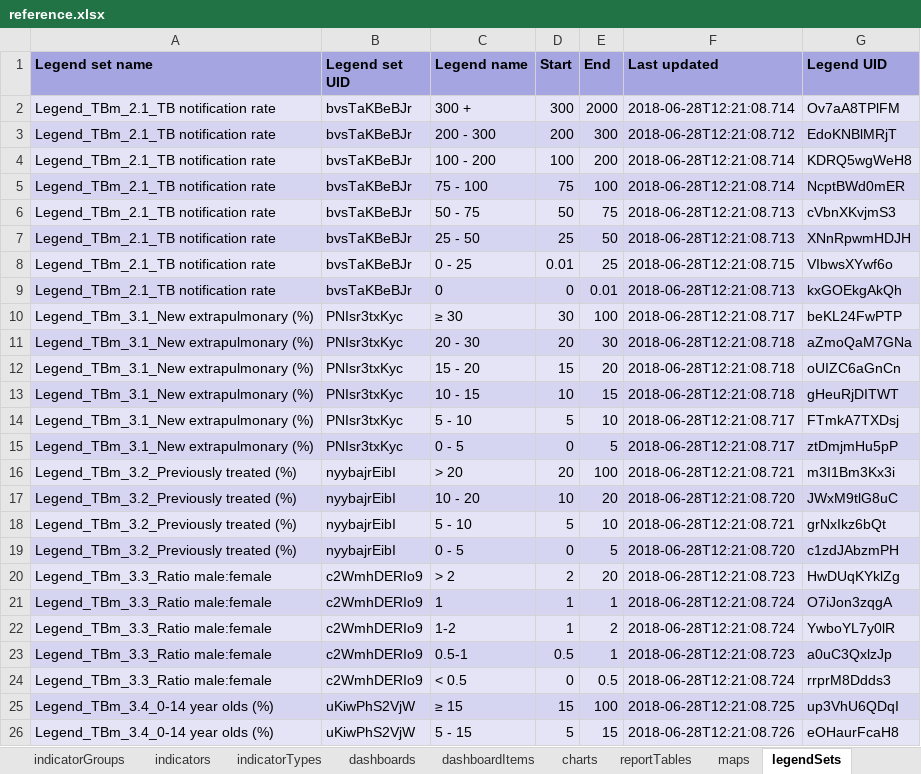
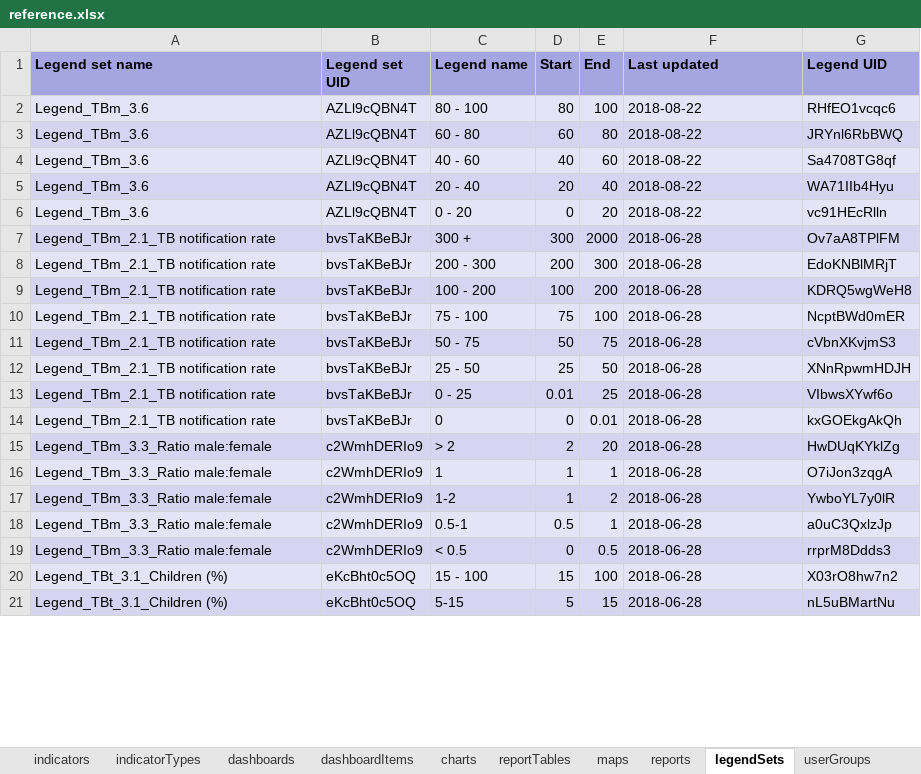
Before and after one commit to dhis2/metadata-package-development, an Excel workbook: metadata/TB/TB_COMPLETE_V1_DHIS2.33/reference.xlsx, sheet legendSets, drawn as a sheet; only a part is shown; values as stored, in another font and other column widths than the file's, no borders; removed rows and columns are numbered as before the commit, all else as after; the diff covers the shown part only; the diff names each change by its address in the sheet, - before the commit and + after, or states it on an @@ line.

```diff
--- a/metadata/TB/TB_COMPLETE_V1_DHIS2.33/reference.xlsx (sheet legendSets)
+++ b/metadata/TB/TB_COMPLETE_V1_DHIS2.33/reference.xlsx (sheet legendSets)
+sheet tab: reports
+row 2: Legend_TBm_3.6 | AZLl9cQBN4T | 80 - 100 | 80 | 100 | 2018-08-22 | RHfEO1vcqc6
+row 3: Legend_TBm_3.6 | AZLl9cQBN4T | 60 - 80 | 60 | 80 | 2018-08-22 | JRYnl6RbBWQ
+row 4: Legend_TBm_3.6 | AZLl9cQBN4T | 40 - 60 | 40 | 60 | 2018-08-22 | Sa4708TG8qf
+row 5: Legend_TBm_3.6 | AZLl9cQBN4T | 20 - 40 | 20 | 40 | 2018-08-22 | WA71IIb4Hyu
+row 6: Legend_TBm_3.6 | AZLl9cQBN4T | 0 - 20 | 0 | 20 | 2018-08-22 | vc91HEcRlln
-F7 (Last updated): 2018-06-28T12:21:08.714
+F7 (Last updated): 2018-06-28
-F8 (Last updated): 2018-06-28T12:21:08.712
+F8 (Last updated): 2018-06-28
-F9:F10 (Last updated): 2018-06-28T12:21:08.714
+F9:F10 (Last updated): 2018-06-28
-F11:F12 (Last updated): 2018-06-28T12:21:08.713
+F11:F12 (Last updated): 2018-06-28
-F13 (Last updated): 2018-06-28T12:21:08.715
+F13 (Last updated): 2018-06-28
-F14 (Last updated): 2018-06-28T12:21:08.713
+F14 (Last updated): 2018-06-28
-row 10: Legend_TBm_3.1_New extrapulmonary (%) | PNIsr3txKyc | ≥ 30 | 30 | 100 | 2018-06-28T12:21:08.717 | beKL24FwPTP
-row 11: Legend_TBm_3.1_New extrapulmonary (%) | PNIsr3txKyc | 20 - 30 | 20 | 30 | 2018-06-28T12:21:08.718 | aZmoQaM7GNa
-row 12: Legend_TBm_3.1_New extrapulmonary (%) | PNIsr3txKyc | 15 - 20 | 15 | 20 | 2018-06-28T12:21:08.718 | oUIZC6aGnCn
-row 13: Legend_TBm_3.1_New extrapulmonary (%) | PNIsr3txKyc | 10 - 15 | 10 | 15 | 2018-06-28T12:21:08.718 | gHeuRjDITWT
-row 14: Legend_TBm_3.1_New extrapulmonary (%) | PNIsr3txKyc | 5 - 10 | 5 | 10 | 2018-06-28T12:21:08.717 | FTmkA7TXDsj
-row 15: Legend_TBm_3.1_New extrapulmonary (%) | PNIsr3txKyc | 0 - 5 | 0 | 5 | 2018-06-28T12:21:08.717 | ztDmjmHu5pP
-row 16: Legend_TBm_3.2_Previously treated (%) | nyybajrEibI | > 20 | 20 | 100 | 2018-06-28T12:21:08.721 | m3I1Bm3Kx3i
-row 17: Legend_TBm_3.2_Previously treated (%) | nyybajrEibI | 10 - 20 | 10 | 20 | 2018-06-28T12:21:08.720 | JWxM9tlG8uC
-row 18: Legend_TBm_3.2_Previously treated (%) | nyybajrEibI | 5 - 10 | 5 | 10 | 2018-06-28T12:21:08.721 | grNxIkz6bQt
-row 19: Legend_TBm_3.2_Previously treated (%) | nyybajrEibI | 0 - 5 | 0 | 5 | 2018-06-28T12:21:08.720 | c1zdJAbzmPH
-F15 (Last updated): 2018-06-28T12:21:08.723
+F15 (Last updated): 2018-06-28
-F16:F17 (Last updated): 2018-06-28T12:21:08.724
+F16:F17 (Last updated): 2018-06-28
-F18 (Last updated): 2018-06-28T12:21:08.723
+F18 (Last updated): 2018-06-28
-F19 (Last updated): 2018-06-28T12:21:08.724
+F19 (Last updated): 2018-06-28
-row 25: Legend_TBm_3.4_0-14 year olds (%) | uKiwPhS2VjW | ≥ 15 | 15 | 100 | 2018-06-28T12:21:08.725 | up3VhU6QDqI
-row 26: Legend_TBm_3.4_0-14 year olds (%) | uKiwPhS2VjW | 5 - 15 | 5 | 15 | 2018-06-28T12:21:08.726 | eOHaurFcaH8
+row 20: Legend_TBt_3.1_Children (%) | eKcBht0c5OQ | 15 - 100 | 15 | 100 | 2018-06-28 | X03rO8hw7n2
+row 21: Legend_TBt_3.1_Children (%) | eKcBht0c5OQ | 5-15 | 5 | 15 | 2018-06-28 | nL5uBMartNu
```
Also changed, not shown: 41 added rows, 28 removed rows and 19 edited cells elsewhere in this sheet, sheet indicators, sheet dataElements, sheet validationRules, sheet categoryOptionCombos, sheet charts, sheet maps, 19 more sheets, other sheet tabs, metadata/TB/TB_COMPLETE_V1_DHIS2.34/reference.xlsx, metadata/TB/TB_DASHBOARD_V1_DHIS2.33/reference.xlsx, 26 other files.
